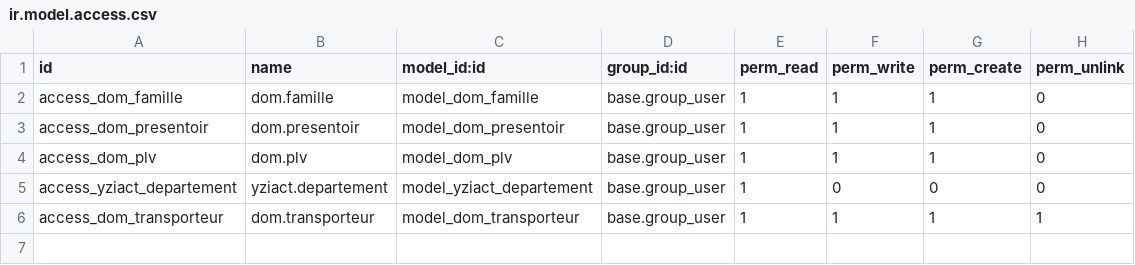
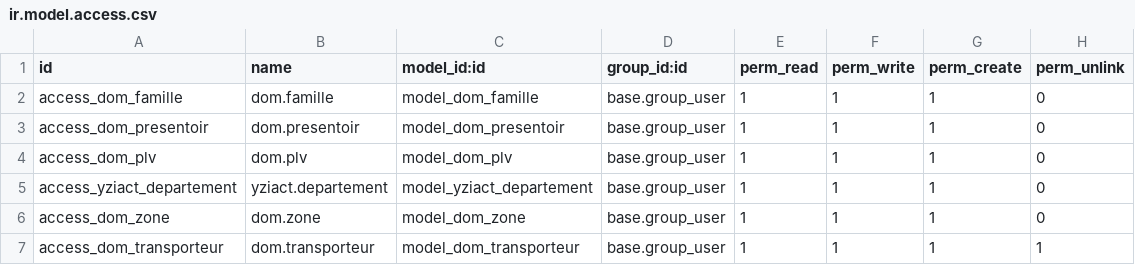
Before and after one commit to royaurelien/test-modoolar, a CSV file: dom_partner/security/ir.model.access.csv, drawn as a sheet.

```diff
--- a/dom_partner/security/ir.model.access.csv
+++ b/dom_partner/security/ir.model.access.csv
@@ -4,3 +4,4 @@ access_dom_presentoir,dom.presentoir,model_dom_presentoir,base.group_user,1,1,1,
 access_dom_plv,dom.plv,model_dom_plv,base.group_user,1,1,1,0
-access_yziact_departement,yziact.departement,model_yziact_departement,base.group_user,1,0,0,0
+access_yziact_departement,yziact.departement,model_yziact_departement,base.group_user,1,1,1,0
+access_dom_zone,dom.zone,model_dom_zone,base.group_user,1,1,1,0
 access_dom_transporteur,dom.transporteur,model_dom_transporteur,base.group_user,1,1,1,1
```
Also changed, not shown: 10 other files.
